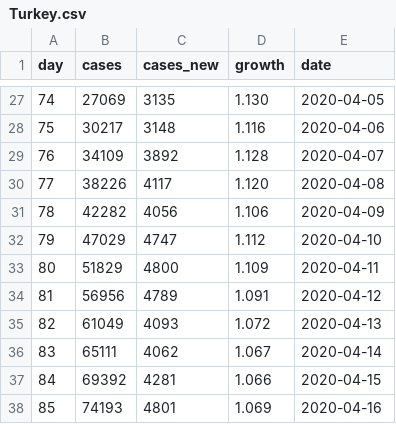
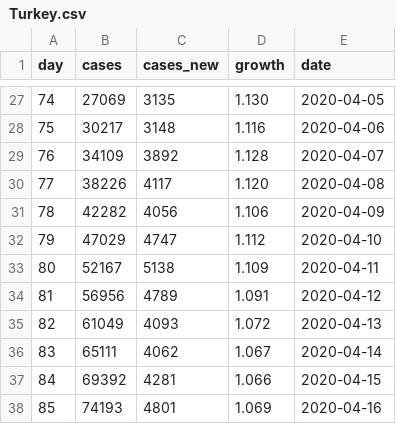
Before and after one commit to mtaylan/Covid19, a CSV file: Turkey.csv, drawn as a sheet; only a part is shown, gaps mark what is left out.

Commit message:
Update Turkey.csv

```diff
--- a/Turkey.csv
+++ b/Turkey.csv
@@ -32,3 +32,3 @@ day,cases,cases_new,growth,date
 79,47029,4747,1.112,2020-04-10
-80,51829,4800,1.109,2020-04-11
+80,52167,5138,1.109,2020-04-11
 81,56956,4789,1.091,2020-04-12
```
